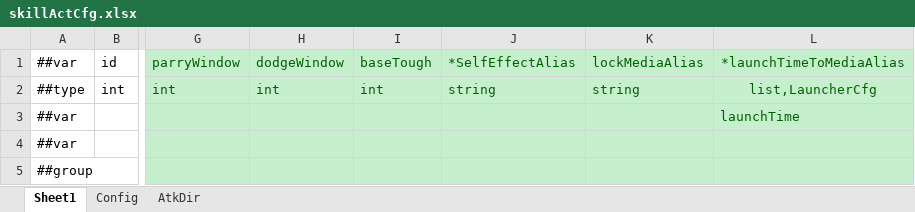
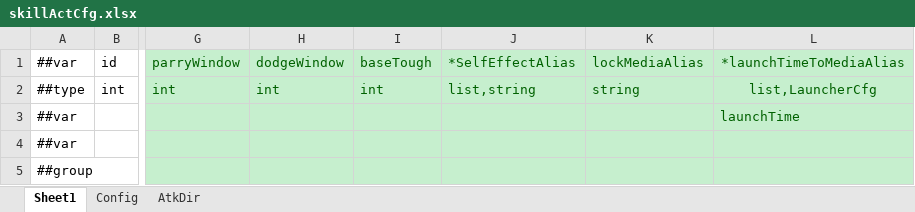
Before and after one commit to tyrdom/GameP, an Excel workbook: Tools/ExcelConfig/ExcelTables/skillActCfg.xlsx, sheet Sheet1, drawn as a sheet; only a part is shown, gaps mark what is left out; values as stored, in another font and other column widths than the file's, no borders; the diff names each change by its address in the sheet, - before the commit and + after, or states it on an @@ line.

Commit message:
skillAct

```diff
--- a/Tools/ExcelConfig/ExcelTables/skillActCfg.xlsx (sheet Sheet1)
+++ b/Tools/ExcelConfig/ExcelTables/skillActCfg.xlsx (sheet Sheet1)
-J2 (*SelfEffectAlias): string
+J2 (*SelfEffectAlias): list,string
```
Also changed, not shown: 11 other files.
